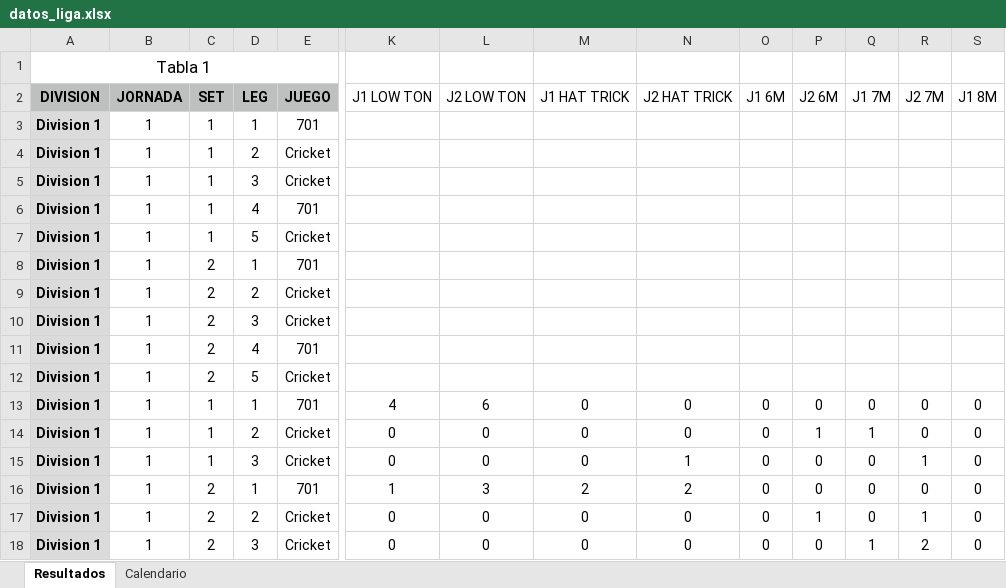
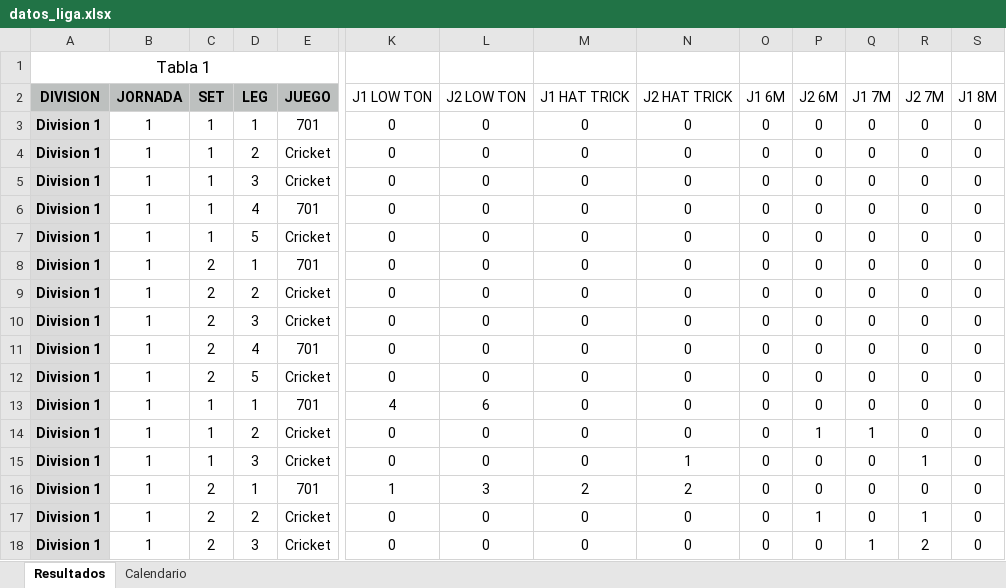
Before and after one commit to psanzdavid-code/Liga-Lluis-Galvart-GB, an Excel workbook: datos_liga.xlsx, sheet Resultados, drawn as a sheet; only a part is shown, gaps mark what is left out; values as stored, in another font and other column widths than the file's, no borders; removed rows and columns are numbered as before the commit, all else as after; rows hold the shown columns only; the diff covers the shown part only; the diff names each change by its address in the sheet, - before the commit and + after, or states it on an @@ line.

Commit message:
Add files via upload

```diff
--- a/datos_liga.xlsx (sheet Resultados)
+++ b/datos_liga.xlsx (sheet Resultados)
-row 3: Division 1 | 1 | 1 | 1 | 701
-row 4: Division 1 | 1 | 1 | 2 | Cricket
-row 5: Division 1 | 1 | 1 | 3 | Cricket
-row 6: Division 1 | 1 | 1 | 4 | 701
-row 7: Division 1 | 1 | 1 | 5 | Cricket
-row 8: Division 1 | 1 | 2 | 1 | 701
-row 9: Division 1 | 1 | 2 | 2 | Cricket
-row 10: Division 1 | 1 | 2 | 3 | Cricket
-row 11: Division 1 | 1 | 2 | 4 | 701
-row 12: Division 1 | 1 | 2 | 5 | Cricket
+row 3: Division 1 | 1 | 1 | 1 | 701 | 0 | 0 | 0 | 0 | 0 | 0 | 0 | 0 | 0
+row 4: Division 1 | 1 | 1 | 2 | Cricket | 0 | 0 | 0 | 0 | 0 | 0 | 0 | 0 | 0
+row 5: Division 1 | 1 | 1 | 3 | Cricket | 0 | 0 | 0 | 0 | 0 | 0 | 0 | 0 | 0
+row 6: Division 1 | 1 | 1 | 4 | 701 | 0 | 0 | 0 | 0 | 0 | 0 | 0 | 0 | 0
+row 7: Division 1 | 1 | 1 | 5 | Cricket | 0 | 0 | 0 | 0 | 0 | 0 | 0 | 0 | 0
+row 8: Division 1 | 1 | 2 | 1 | 701 | 0 | 0 | 0 | 0 | 0 | 0 | 0 | 0 | 0
+row 9: Division 1 | 1 | 2 | 2 | Cricket | 0 | 0 | 0 | 0 | 0 | 0 | 0 | 0 | 0
+row 10: Division 1 | 1 | 2 | 3 | Cricket | 0 | 0 | 0 | 0 | 0 | 0 | 0 | 0 | 0
+row 11: Division 1 | 1 | 2 | 4 | 701 | 0 | 0 | 0 | 0 | 0 | 0 | 0 | 0 | 0
+row 12: Division 1 | 1 | 2 | 5 | Cricket | 0 | 0 | 0 | 0 | 0 | 0 | 0 | 0 | 0
```
Also changed, not shown: 9 added rows elsewhere in this sheet.
